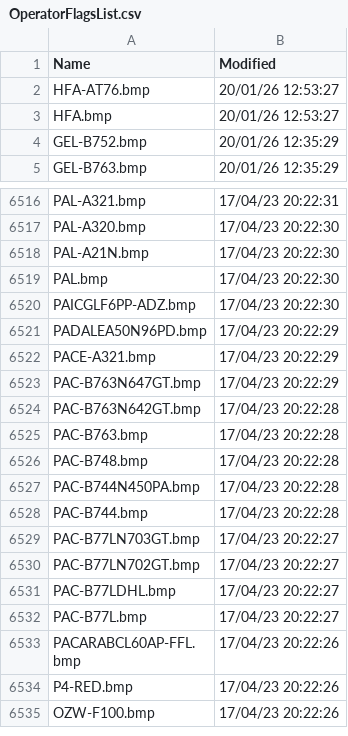
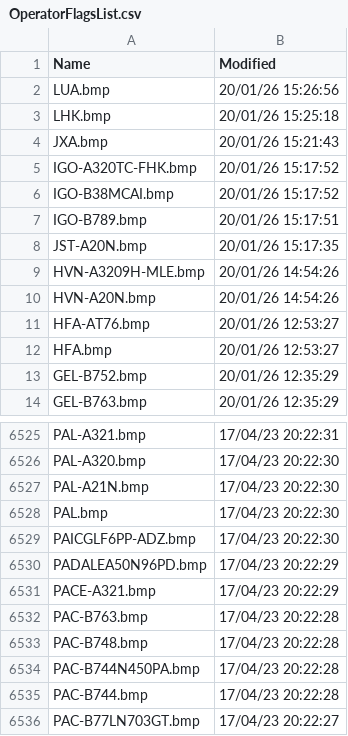
Before and after one commit to rikgale/VRSOperatorFlags, a CSV file: OperatorFlagsList.csv, drawn as a sheet; only a part is shown, gaps mark what is left out; the shorter side is filled out with more unchanged rows; removed rows and columns are numbered as before the commit, all else as after; the diff names each change by its address in the sheet, - before the commit and + after, or states it on an @@ line.

```diff
--- a/OperatorFlagsList.csv
+++ b/OperatorFlagsList.csv
+row 2: LUA.bmp | 20/01/26 15:26:56
+row 3: LHK.bmp | 20/01/26 15:25:18
+row 4: JXA.bmp | 20/01/26 15:21:43
+row 5: IGO-A320TC-FHK.bmp | 20/01/26 15:17:52
+row 6: IGO-B38MCAI.bmp | 20/01/26 15:17:52
+row 7: IGO-B789.bmp | 20/01/26 15:17:51
+row 8: JST-A20N.bmp | 20/01/26 15:17:35
+row 9: HVN-A3209H-MLE.bmp | 20/01/26 14:54:26
+row 10: HVN-A20N.bmp | 20/01/26 14:54:26
-row 6523: PAC-B763N647GT.bmp | 17/04/23 20:22:29
-row 6524: PAC-B763N642GT.bmp | 17/04/23 20:22:28
```
Also changed, not shown: 1 other file.
